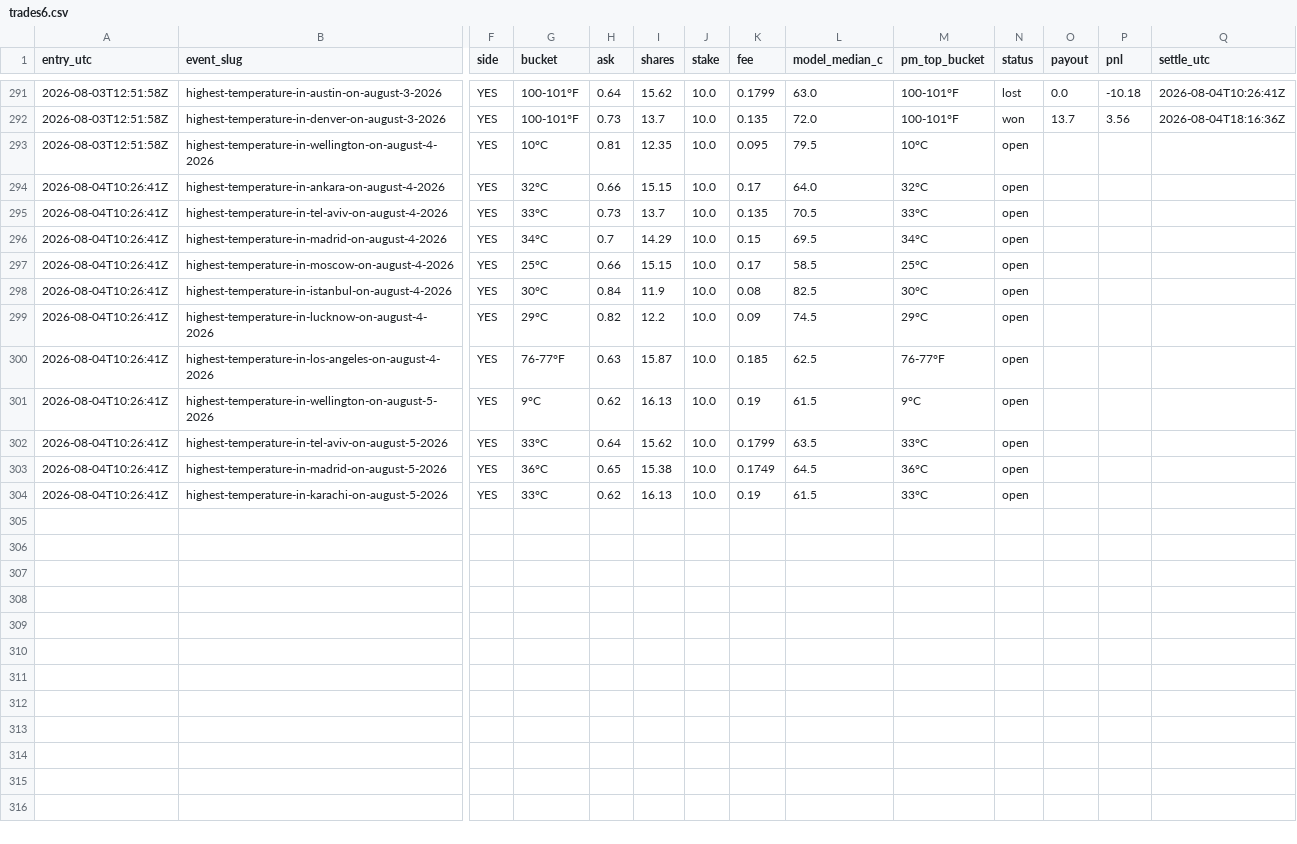
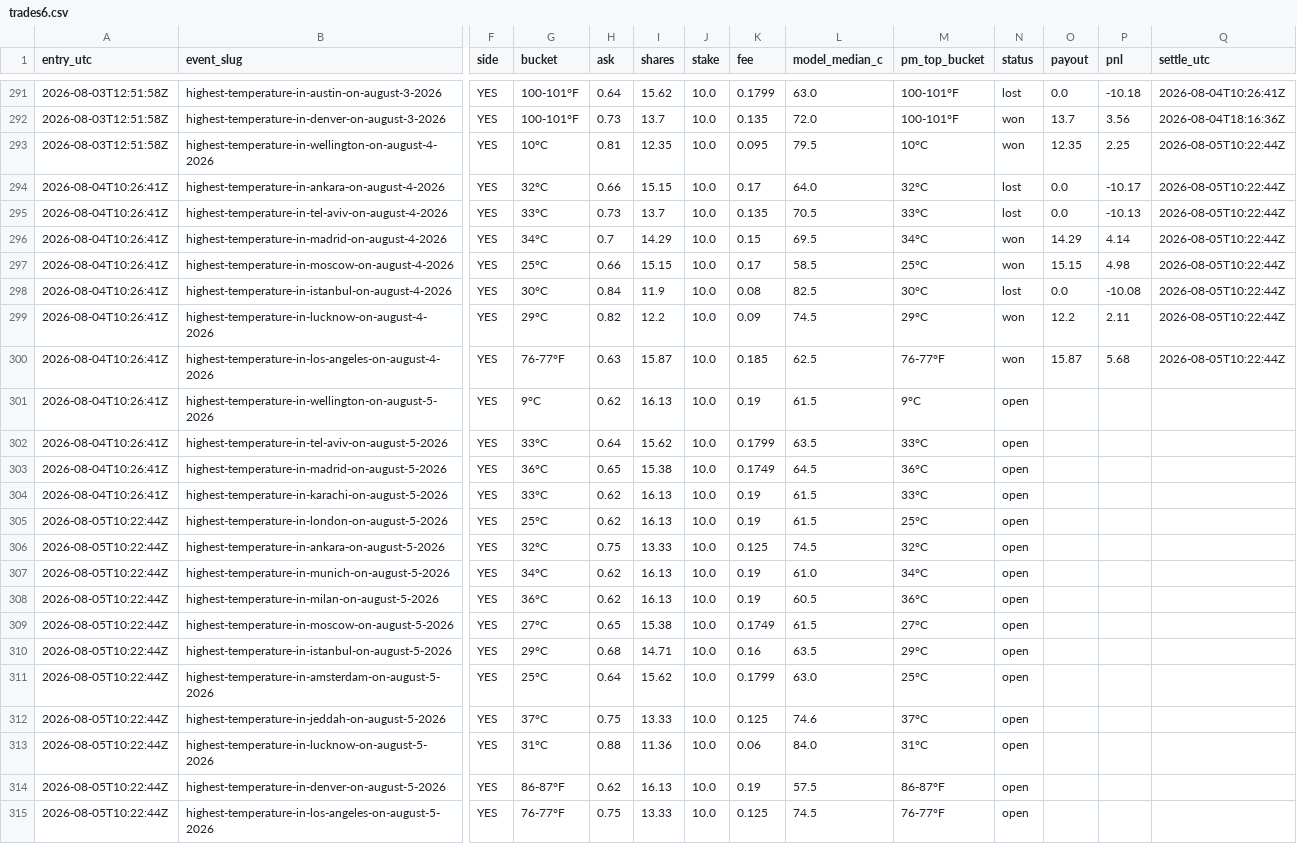
Before and after one commit to caohainguyen103-coder/temp-tracker, a CSV file: data/trades6.csv, drawn as a sheet; only a part is shown, gaps mark what is left out; rows hold the shown columns only; the diff covers the shown part only; the diff names each change by its address in the sheet, - before the commit and + after, or states it on an @@ line.

```diff
--- a/data/trades6.csv
+++ b/data/trades6.csv
-N293 (status): open
+N293 (status): won
-O293 (payout): (empty)
+O293 (payout): 12.35
-P293 (pnl): (empty)
+P293 (pnl): 2.25
-Q293:Q300 (settle_utc): (empty)
+Q293:Q300 (settle_utc): 2026-08-05T10:22:44Z
-N294:N295 (status): open
+N294:N295 (status): lost
-O294:O295 (payout): (empty)
+O294:O295 (payout): 0.0
-P294 (pnl): (empty)
+P294 (pnl): -10.17
-P295 (pnl): (empty)
+P295 (pnl): -10.13
-N296:N297 (status): open
+N296:N297 (status): won
-O296 (payout): (empty)
+O296 (payout): 14.29
-P296 (pnl): (empty)
+P296 (pnl): 4.14
-O297 (payout): (empty)
+O297 (payout): 15.15
-P297 (pnl): (empty)
+P297 (pnl): 4.98
-N298 (status): open
+N298 (status): lost
-O298 (payout): (empty)
+O298 (payout): 0.0
-P298 (pnl): (empty)
+P298 (pnl): -10.08
-N299:N300 (status): open
+N299:N300 (status): won
-O299 (payout): (empty)
+O299 (payout): 12.2
-P299 (pnl): (empty)
+P299 (pnl): 2.11
-O300 (payout): (empty)
+O300 (payout): 15.87
-P300 (pnl): (empty)
+P300 (pnl): 5.68
+row 305: 2026-08-05T10:22:44Z | highest-temperature-in-london-on-august-5-2026 | YES | 25°C | 0.62 | 16.13 | 10.0 | 0.19 | 61.5 | 25°C | open
+row 306: 2026-08-05T10:22:44Z | highest-temperature-in-ankara-on-august-5-2026 | YES | 32°C | 0.75 | 13.33 | 10.0 | 0.125 | 74.5 | 32°C | open
+row 307: 2026-08-05T10:22:44Z | highest-temperature-in-munich-on-august-5-2026 | YES | 34°C | 0.62 | 16.13 | 10.0 | 0.19 | 61.0 | 34°C | open
+row 308: 2026-08-05T10:22:44Z | highest-temperature-in-milan-on-august-5-2026 | YES | 36°C | 0.62 | 16.13 | 10.0 | 0.19 | 60.5 | 36°C | open
+row 309: 2026-08-05T10:22:44Z | highest-temperature-in-moscow-on-august-5-2026 | YES | 27°C | 0.65 | 15.38 | 10.0 | 0.1749 | 61.5 | 27°C | open
+row 310: 2026-08-05T10:22:44Z | highest-temperature-in-istanbul-on-august-5-2026 | YES | 29°C | 0.68 | 14.71 | 10.0 | 0.16 | 63.5 | 29°C | open
+row 311: 2026-08-05T10:22:44Z | highest-temperature-in-amsterdam-on-august-5-2026 | YES | 25°C | 0.64 | 15.62 | 10.0 | 0.1799 | 63.0 | 25°C | open
+row 312: 2026-08-05T10:22:44Z | highest-temperature-in-jeddah-on-august-5-2026 | YES | 37°C | 0.75 | 13.33 | 10.0 | 0.125 | 74.6 | 37°C | open
+row 313: 2026-08-05T10:22:44Z | highest-temperature-in-lucknow-on-august-5-2026 | YES | 31°C | 0.88 | 11.36 | 10.0 | 0.06 | 84.0 | 31°C | open
+row 314: 2026-08-05T10:22:44Z | highest-temperature-in-denver-on-august-5-2026 | YES | 86-87°F | 0.62 | 16.13 | 10.0 | 0.19 | 57.5 | 86-87°F | open
+row 315: 2026-08-05T10:22:44Z | highest-temperature-in-los-angeles-on-august-5-2026 | YES | 76-77°F | 0.75 | 13.33 | 10.0 | 0.125 | 74.5 | 76-77°F | open
```
Also changed, not shown: 1 added row elsewhere in this file, data/trades4.csv, data/trades5.csv, 5 other files.
